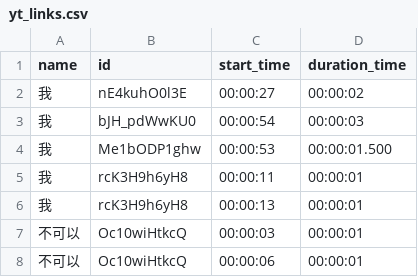
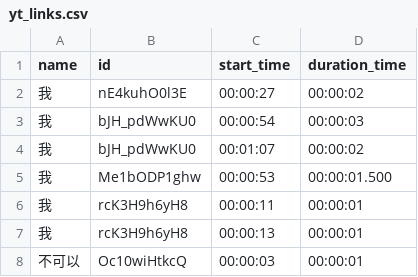
Before and after one commit to ting0602/Sign-Language-Recognition--MediaPipe-DTW, a CSV file: yt_links.csv, drawn as a sheet; only a part is shown; the shorter side is filled out with more unchanged rows.

```diff
--- a/yt_links.csv
+++ b/yt_links.csv
@@ -3,2 +3,3 @@ name,id,start_time,duration_time
 我,bJH_pdWwKU0, 00:00:54, 00:00:03
+我, bJH_pdWwKU0, 00:01:07, 00:00:02
 我,Me1bODP1ghw, 00:00:53, 00:00:01.500
```
Also changed, not shown: 8 other files.
